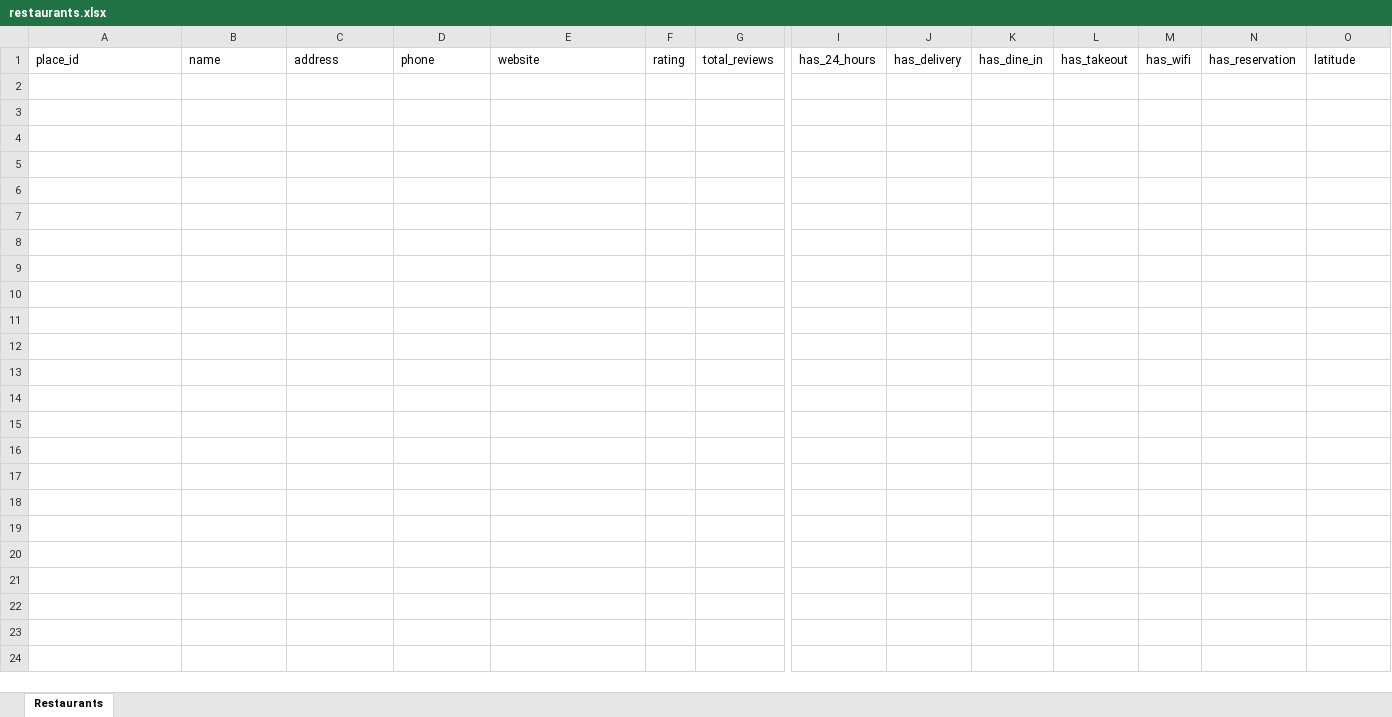
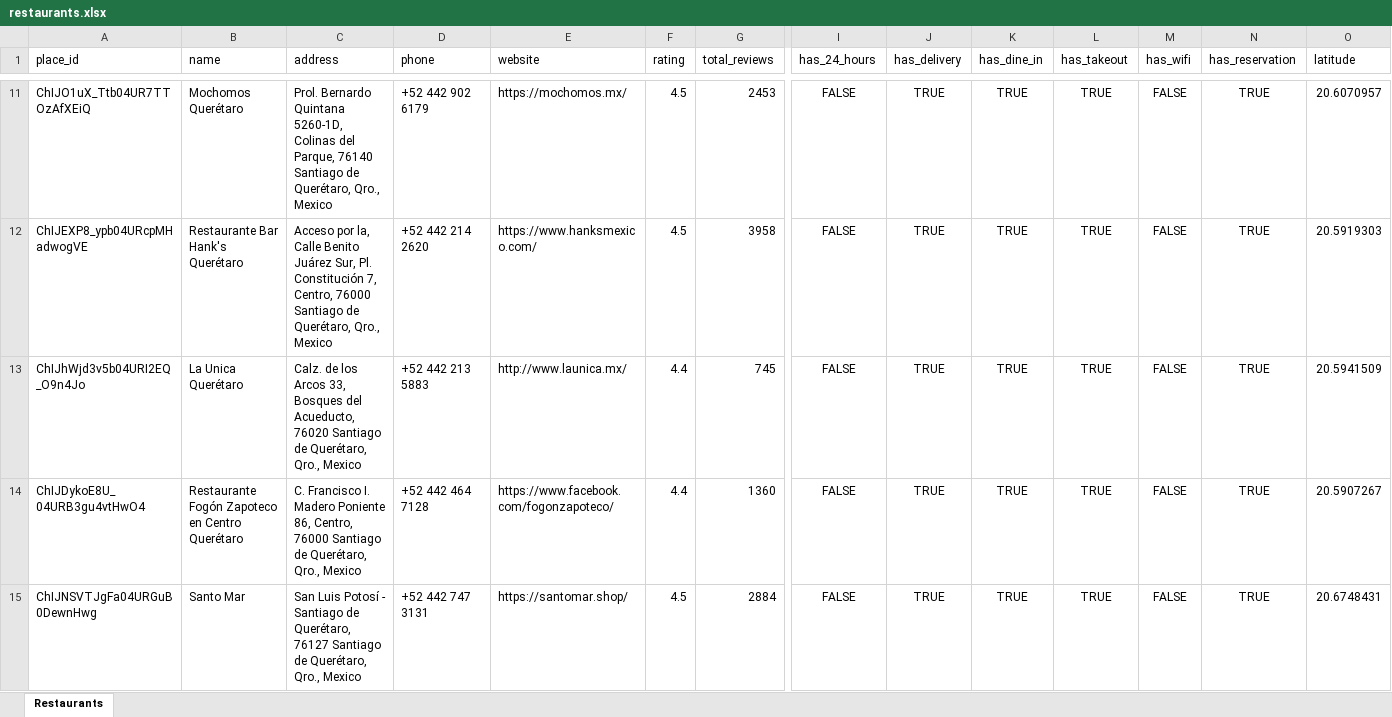
Before and after one commit to Daniel-jcVv/google-maps-business-scraper, an Excel workbook: sheets/restaurants.xlsx, sheet Restaurants, drawn as a sheet; only a part is shown, gaps mark what is left out; values as stored, in another font and other column widths than the file's, no borders; rows hold the shown columns only; the diff covers the shown part only; the diff names each change by its address in the sheet, - before the commit and + after, or states it on an @@ line.

Commit message:
Add restaurant data: 24 restaurants scraped from Queretaro via Apify

```diff
--- a/sheets/restaurants.xlsx (sheet Restaurants)
+++ b/sheets/restaurants.xlsx (sheet Restaurants)
+row 11: ChIJO1uX_Ttb04UR7TTOzAfXEiQ | Mochomos Querétaro | Prol. Bernardo Quintana 5260-1D, Colinas del Parque, 76140 Santiago de Querétaro, Qro., Mexico | +52 442 902 6179 | https://mochomos.mx/ | 4.5 | 2453 | FALSE | TRUE | TRUE | TRUE | FALSE | TRUE | 20.6070957
+row 12: ChIJEXP8_ypb04URcpMHadwogVE | Restaurante Bar Hank's Querétaro | Acceso por la, Calle Benito Juárez Sur, Pl. Constitución 7, Centro, 76000 Santiago de Querétaro, Qro., Mexico | +52 442 214 2620 | https://www.hanksmexico.com/ | 4.5 | 3958 | FALSE | TRUE | TRUE | TRUE | FALSE | TRUE | 20.5919303
+row 13: ChIJhWjd3v5b04URI2EQ_O9n4Jo | La Unica Querétaro | Calz. de los Arcos 33, Bosques del Acueducto, 76020 Santiago de Querétaro, Qro., Mexico | +52 442 213 5883 | http://www.launica.mx/ | 4.4 | 745 | FALSE | TRUE | TRUE | TRUE | FALSE | TRUE | 20.5941509
+row 14: ChIJDykoE8U_04URB3gu4vtHwO4 | Restaurante Fogón Zapoteco en Centro Querétaro | C. Francisco I. Madero Poniente 86, Centro, 76000 Santiago de Querétaro, Qro., Mexico | +52 442 464 7128 | https://www.facebook.com/fogonzapoteco/ | 4.4 | 1360 | FALSE | TRUE | TRUE | TRUE | FALSE | TRUE | 20.5907267
+row 15: ChIJNSVTJgFa04URGuB0DewnHwg | Santo Mar | San Luis Potosí - Santiago de Querétaro, 76127 Santiago de Querétaro, Qro., Mexico | +52 442 747 3131 | https://santomar.shop/ | 4.5 | 2884 | FALSE | TRUE | TRUE | TRUE | FALSE | TRUE | 20.6748431
```
Also changed, not shown: 19 added rows elsewhere in this sheet, 2 other files.
